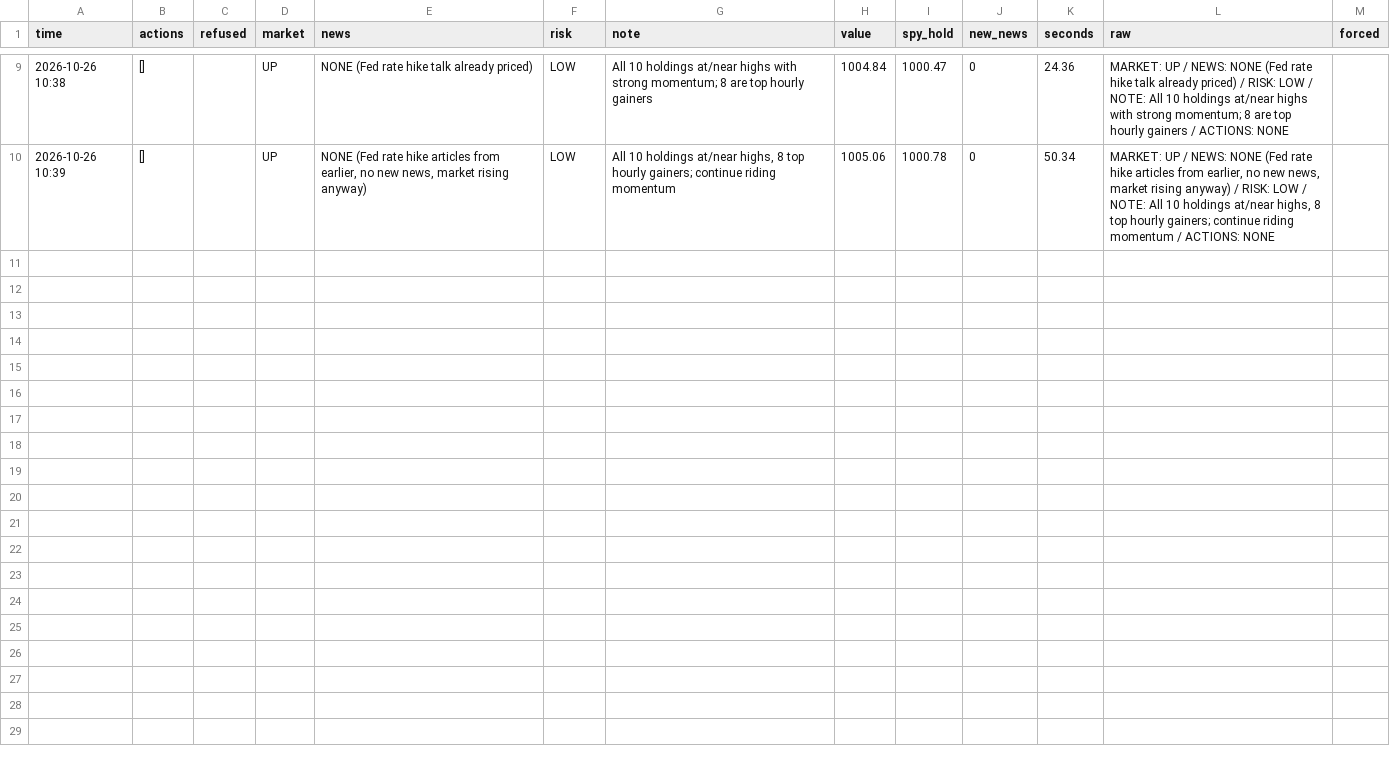
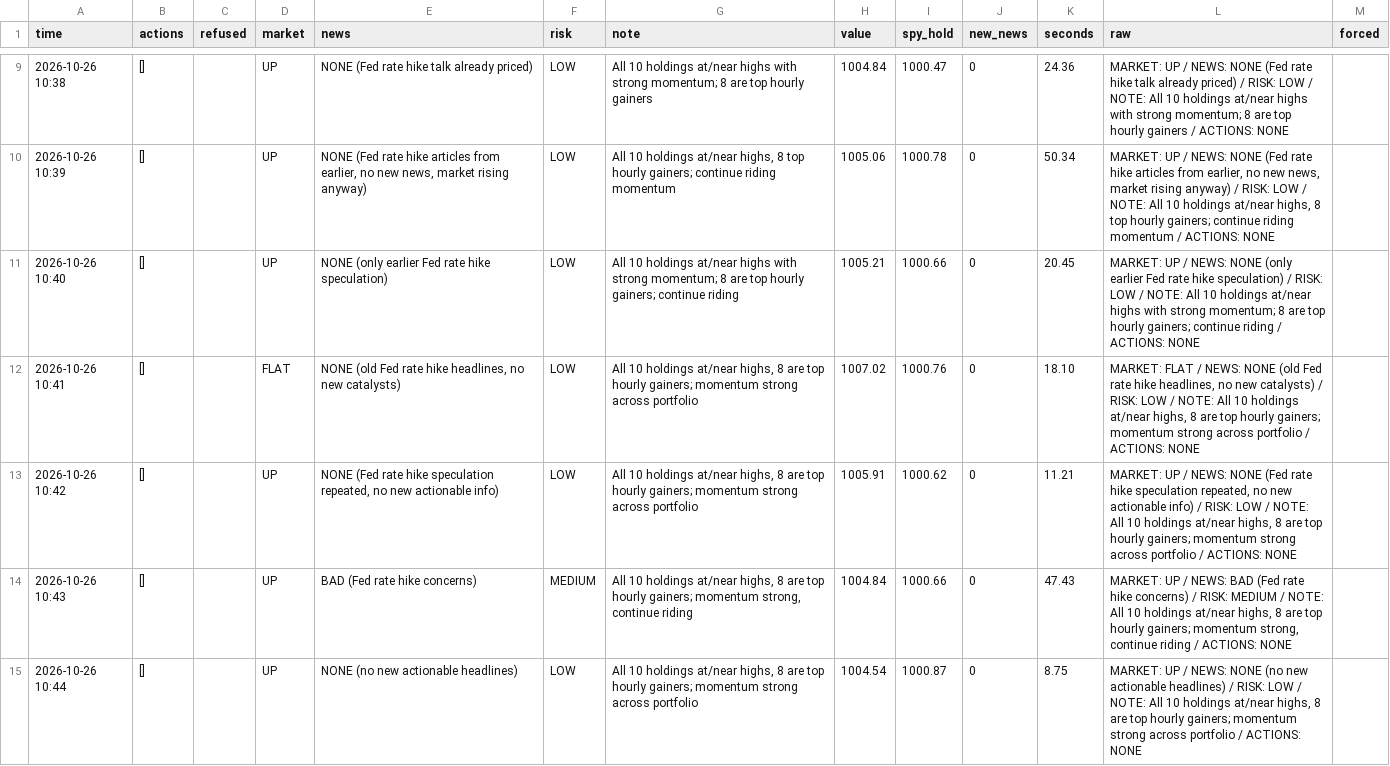
Before and after one commit to osofat100-cmyk/Machine-, a CSV file: sp500/answers_1m_v3_ultra.csv, drawn as a sheet; only a part is shown, gaps mark what is left out; the diff covers the shown part only; the diff names each change by its address in the sheet, - before the commit and + after, or states it on an @@ line.

```diff
--- a/sp500/answers_1m_v3_ultra.csv
+++ b/sp500/answers_1m_v3_ultra.csv
+row 11: 2026-10-26 10:40 | [] |  | UP | NONE (only earlier Fed rate hike speculation) | LOW | All 10 holdings at/near highs with strong momentum; 8 are top hourly gainers; continue riding | 1005.21 | 1000.66 | 0 | 20.45 | MARKET: UP / NEWS: NONE (only earlier Fed rate hike speculation) / RISK: LOW / NOTE: All 10 holdings at/near highs with strong momentum; 8 are top hourly gainers; continue riding / ACTIONS: NONE
+row 12: 2026-10-26 10:41 | [] |  | FLAT | NONE (old Fed rate hike headlines, no new catalysts) | LOW | All 10 holdings at/near highs, 8 are top hourly gainers; momentum strong across portfolio | 1007.02 | 1000.76 | 0 | 18.10 | MARKET: FLAT / NEWS: NONE (old Fed rate hike headlines, no new catalysts) / RISK: LOW / NOTE: All 10 holdings at/near highs, 8 are top hourly gainers; momentum strong across portfolio / ACTIONS: NONE
+row 13: 2026-10-26 10:42 | [] |  | UP | NONE (Fed rate hike speculation repeated, no new actionable info) | LOW | All 10 holdings at/near highs, 8 are top hourly gainers; momentum strong across portfolio | 1005.91 | 1000.62 | 0 | 11.21 | MARKET: UP / NEWS: NONE (Fed rate hike speculation repeated, no new actionable info) / RISK: LOW / NOTE: All 10 holdings at/near highs, 8 are top hourly gainers; momentum strong across portfolio / ACTIONS: NONE
+row 14: 2026-10-26 10:43 | [] |  | UP | BAD (Fed rate hike concerns) | MEDIUM | All 10 holdings at/near highs, 8 are top hourly gainers; momentum strong, continue riding | 1004.84 | 1000.66 | 0 | 47.43 | MARKET: UP / NEWS: BAD (Fed rate hike concerns) / RISK: MEDIUM / NOTE: All 10 holdings at/near highs, 8 are top hourly gainers; momentum strong, continue riding / ACTIONS: NONE
+row 15: 2026-10-26 10:44 | [] |  | UP | NONE (no new actionable headlines) | LOW | All 10 holdings at/near highs, 8 are top hourly gainers; momentum strong across portfolio | 1004.54 | 1000.87 | 0 | 8.75 | MARKET: UP / NEWS: NONE (no new actionable headlines) / RISK: LOW / NOTE: All 10 holdings at/near highs, 8 are top hourly gainers; momentum strong across portfolio / ACTIONS: NONE
```
Also changed, not shown: 4 added rows elsewhere in this file, sp500/answers_2m_v3_ultra.csv, sp500/answers_v3_ultra.csv.
